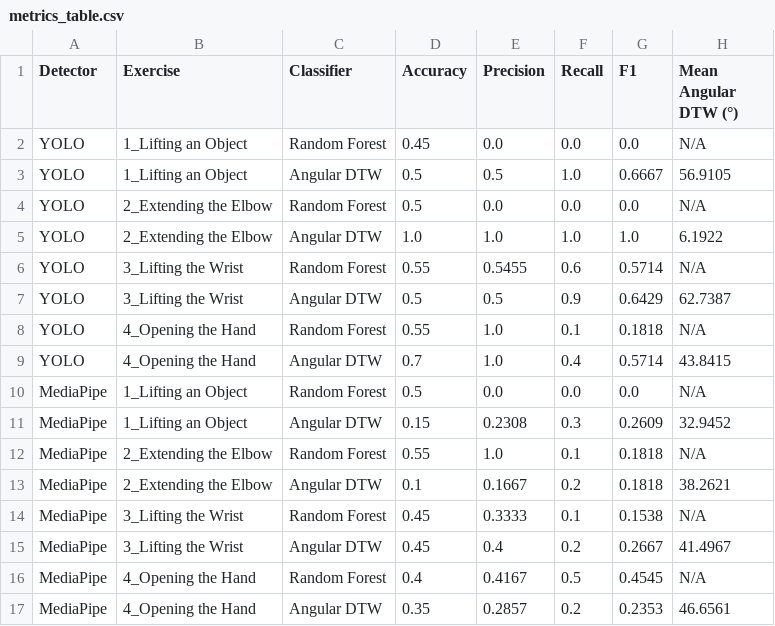
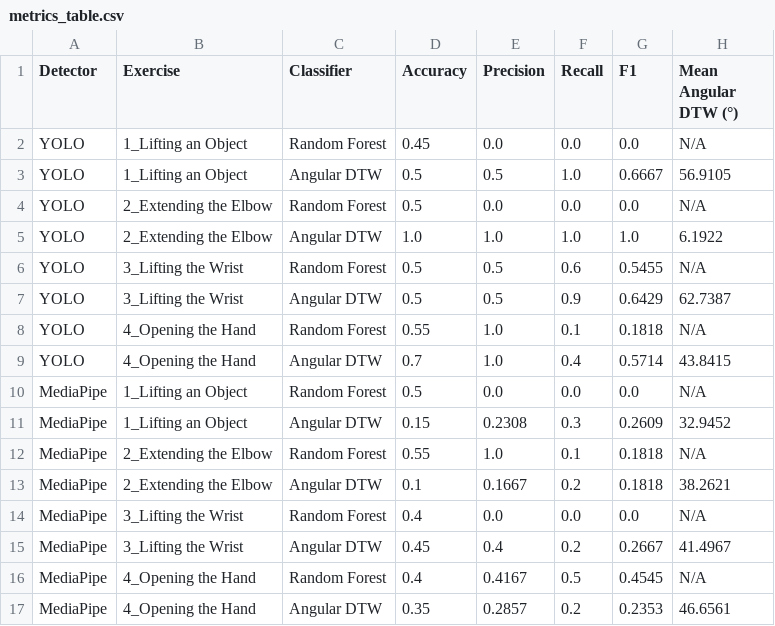
Before and after one commit to dorkyiris/FYP2_draft, a CSV file: outputs/metrics_table.csv, drawn as a sheet.

```diff
--- a/outputs/metrics_table.csv
+++ b/outputs/metrics_table.csv
@@ -5,3 +5,3 @@ YOLO,2_Extending the Elbow,Random Forest,0.5,0.0,0.0,0.0,N/A
 YOLO,2_Extending the Elbow,Angular DTW,1.0,1.0,1.0,1.0,6.1922
-YOLO,3_Lifting the Wrist,Random Forest,0.55,0.5455,0.6,0.5714,N/A
+YOLO,3_Lifting the Wrist,Random Forest,0.5,0.5,0.6,0.5455,N/A
 YOLO,3_Lifting the Wrist,Angular DTW,0.5,0.5,0.9,0.6429,62.7387
@@ -13,3 +13,3 @@ MediaPipe,2_Extending the Elbow,Random Forest,0.55,1.0,0.1,0.1818,N/A
 MediaPipe,2_Extending the Elbow,Angular DTW,0.1,0.1667,0.2,0.1818,38.2621
-MediaPipe,3_Lifting the Wrist,Random Forest,0.45,0.3333,0.1,0.1538,N/A
+MediaPipe,3_Lifting the Wrist,Random Forest,0.4,0.0,0.0,0.0,N/A
 MediaPipe,3_Lifting the Wrist,Angular DTW,0.45,0.4,0.2,0.2667,41.4967
```
Also changed, not shown: 20 other files.
